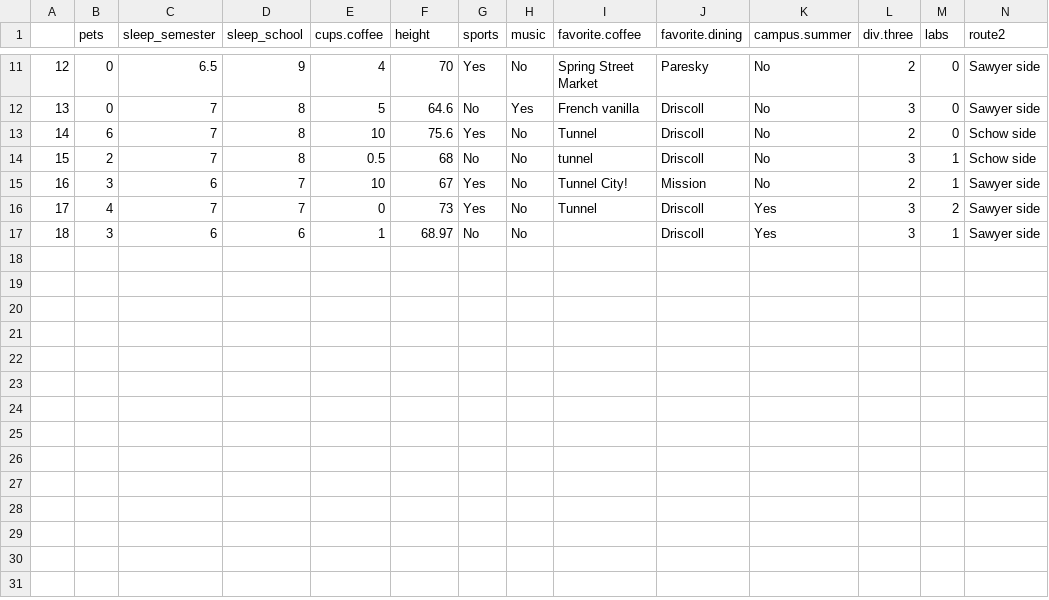
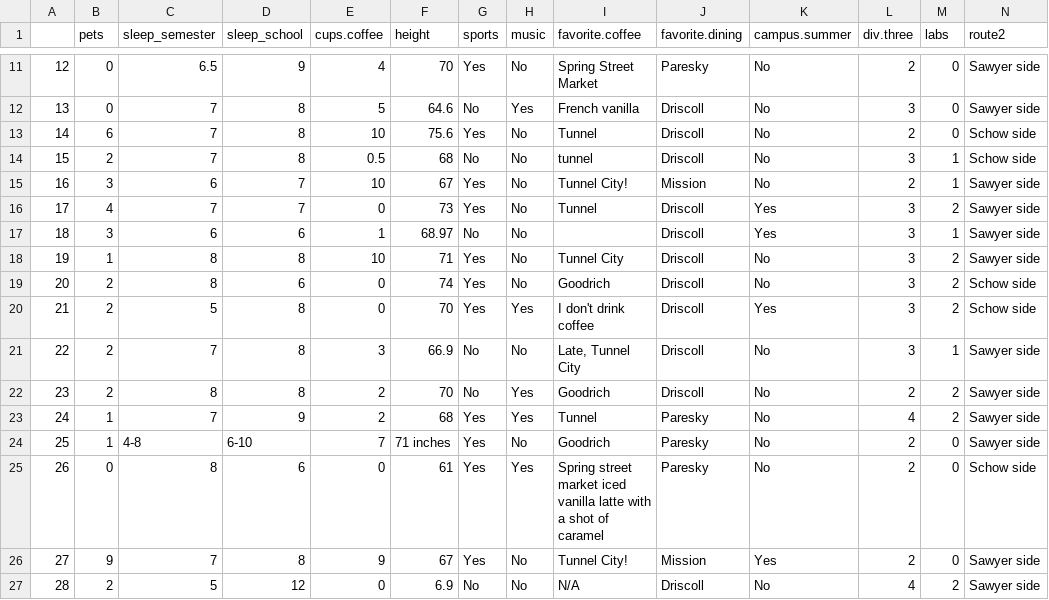
Before and after one commit to anna-neufeld/tutorials, a CSV file: 201_fall25/form_data_anonymous.csv, drawn as a sheet; only a part is shown, gaps mark what is left out; the diff names each change by its address in the sheet, - before the commit and + after, or states it on an @@ line.

Commit message:
more rows in form_data

```diff
--- a/201_fall25/form_data_anonymous.csv
+++ b/201_fall25/form_data_anonymous.csv
+row 18: 19 | 1 | 8 | 8 | 10 | 71 | Yes | No | Tunnel City | Driscoll | No | 3 | 2 | Sawyer side
+row 19: 20 | 2 | 8 | 6 | 0 | 74 | Yes | No | Goodrich | Driscoll | No | 3 | 2 | Schow side
+row 20: 21 | 2 | 5 | 8 | 0 | 70 | Yes | Yes | I don't drink coffee | Driscoll | Yes | 3 | 2 | Schow side
+row 21: 22 | 2 | 7 | 8 | 3 | 66.9 | No | No | Late, Tunnel City | Driscoll | No | 3 | 1 | Sawyer side
+row 22: 23 | 2 | 8 | 8 | 2 | 70 | No | Yes | Goodrich | Driscoll | No | 2 | 2 | Sawyer side
+row 23: 24 | 1 | 7 | 9 | 2 | 68 | Yes | Yes | Tunnel | Paresky | No | 4 | 2 | Sawyer side
+row 24: 25 | 1 | 4-8 | 6-10 | 7 | 71 inches | Yes | No | Goodrich | Paresky | No | 2 | 0 | Sawyer side
+row 25: 26 | 0 | 8 | 6 | 0 | 61 | Yes | Yes | Spring street market iced vanilla latte with a shot of caramel | Paresky | No | 2 | 0 | Schow side
+row 26: 27 | 9 | 7 | 8 | 9 | 67 | Yes | No | Tunnel City! | Mission | Yes | 2 | 0 | Sawyer side
+row 27: 28 | 2 | 5 | 12 | 0 | 6.9 | No | No | N/A | Driscoll | No | 4 | 2 | Sawyer side
```
Also changed, not shown: 2 other files.
